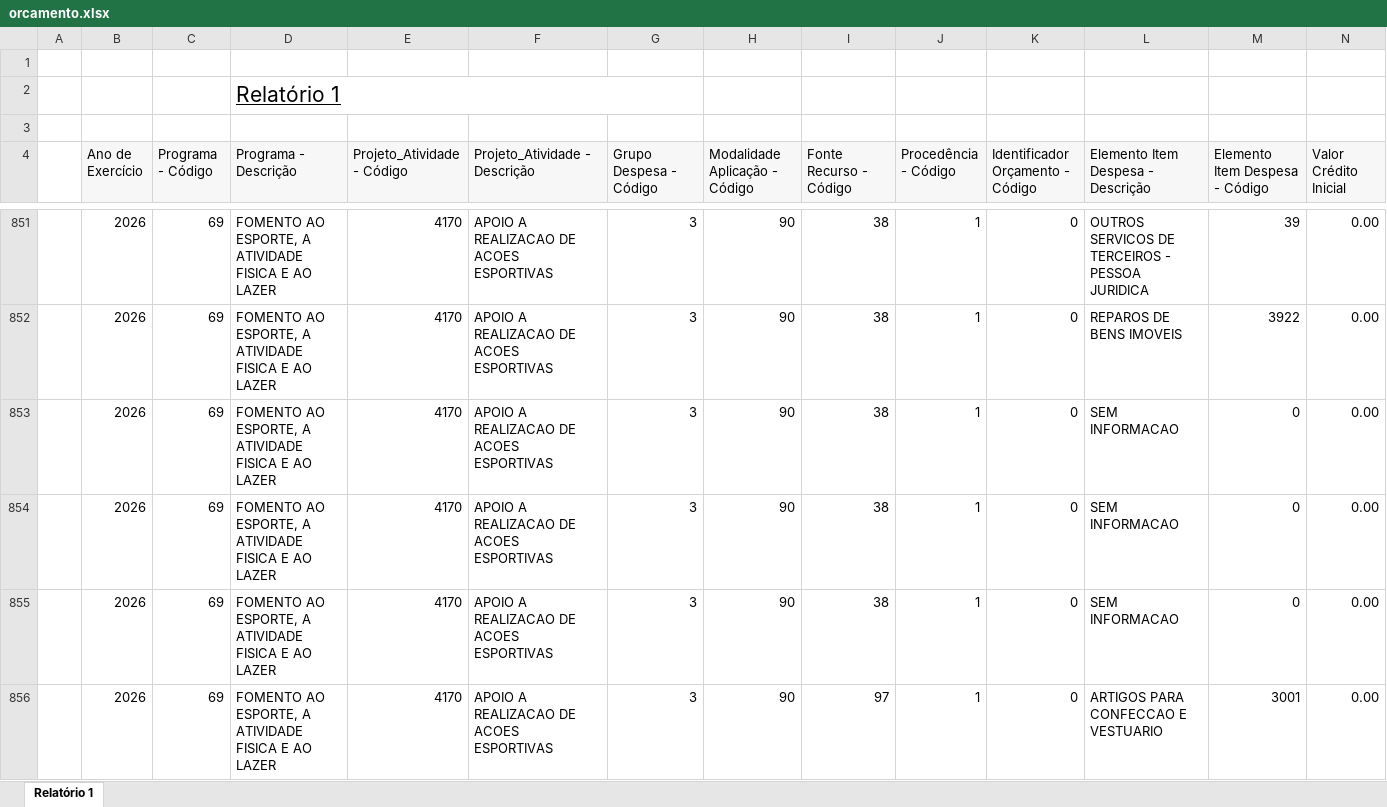
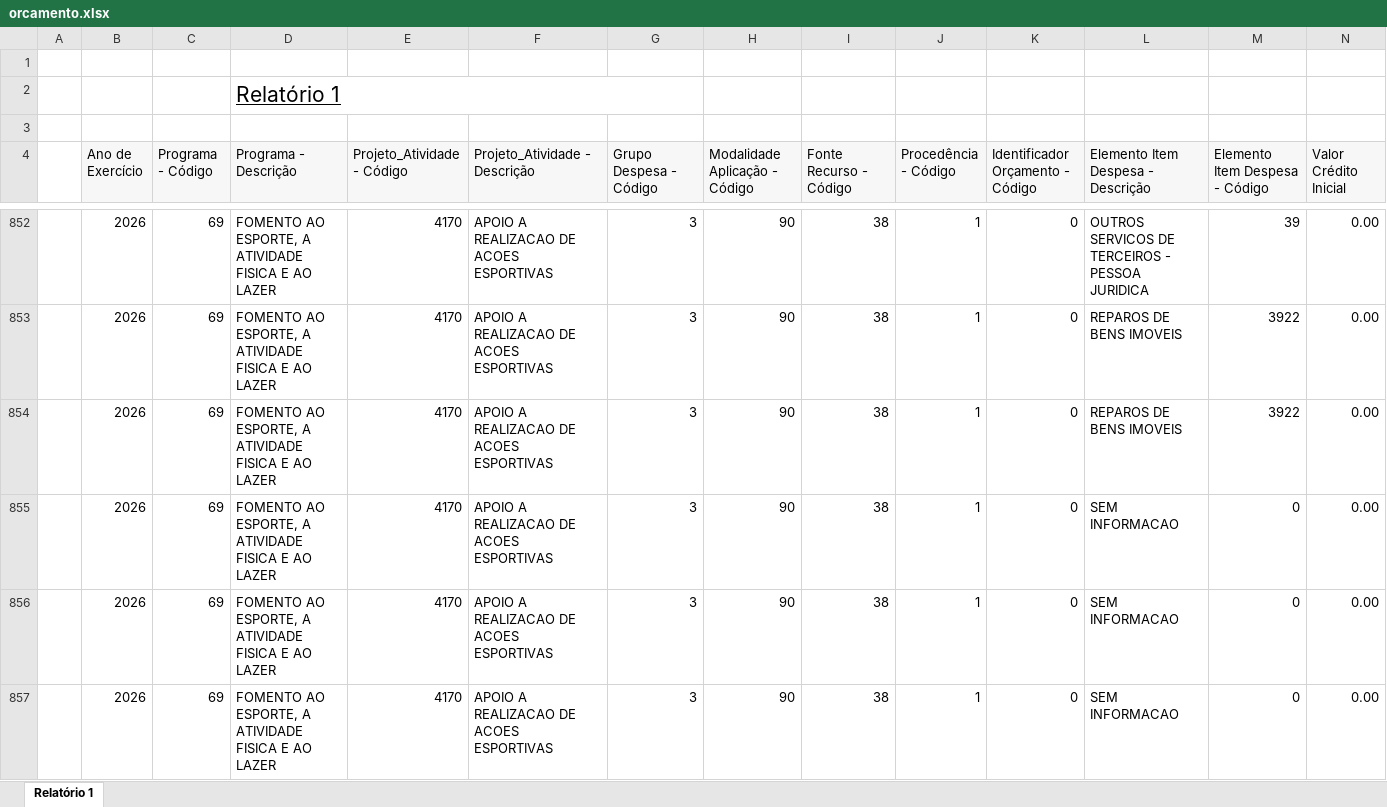
Before and after one commit to feasmg/painel_feasmg, an Excel workbook: orcamento.xlsx, sheet Relatório 1, drawn as a sheet; only a part is shown, gaps mark what is left out; the shorter side is filled out with more unchanged rows; values as stored, in another font and other column widths than the file's, no borders; rows hold the shown columns only; the diff covers the shown part only; the diff names each change by its address in the sheet, - before the commit and + after, or states it on an @@ line.

```diff
--- a/orcamento.xlsx (sheet Relatório 1)
+++ b/orcamento.xlsx (sheet Relatório 1)
+row 854:  | 2026 | 69 | FOMENTO AO ESPORTE, A ATIVIDADE FISICA E AO LAZER | 4170 | APOIO A REALIZACAO DE ACOES ESPORTIVAS | 3 | 90 | 38 | 1 | 0 | REPAROS DE BENS IMOVEIS | 3922 | 0.00
```
Also changed, not shown: 27 added rows and 23 edited cells elsewhere in this sheet.
